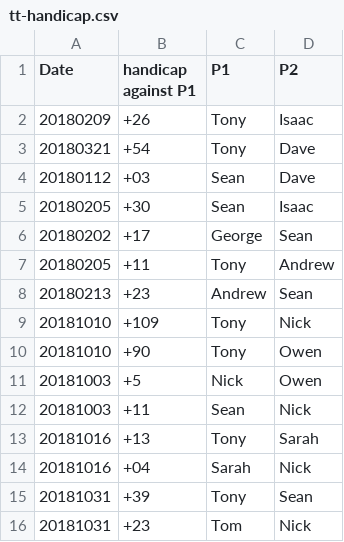
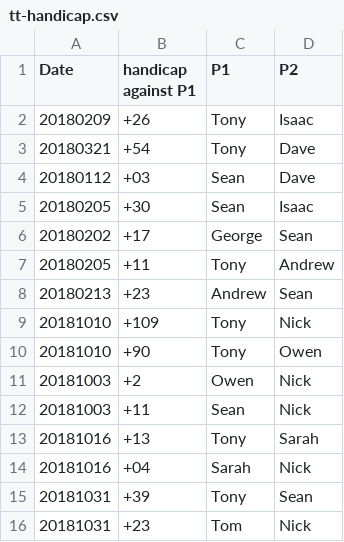
Before and after one commit to qfpl/tt, a CSV file: tt-handicap.csv, drawn as a sheet.

Commit message:
ovn

```diff
--- a/tt-handicap.csv
+++ b/tt-handicap.csv
@@ -10,3 +10,3 @@ Date, handicap against P1, P1, P2
 20181010, +90, Tony, Owen
-20181003, +5,  Nick, Owen
+20181003, +2,  Owen, Nick
 20181003, +11, Sean, Nick
```
